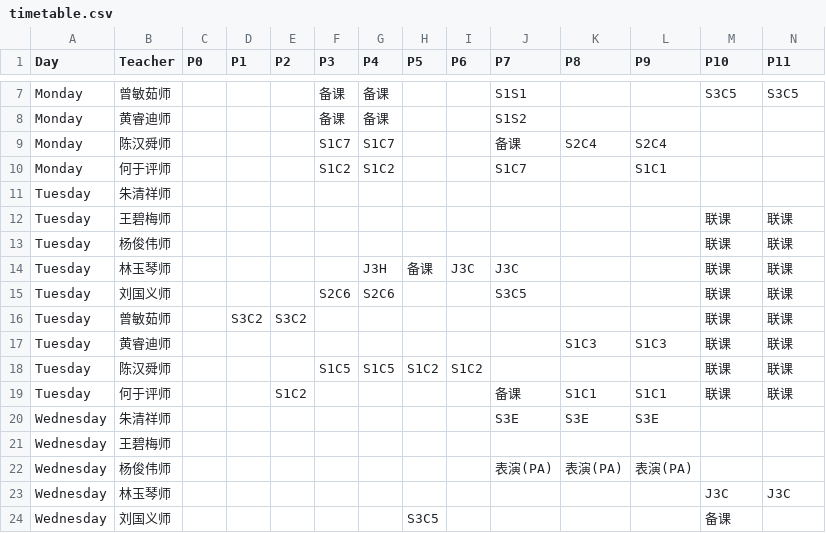
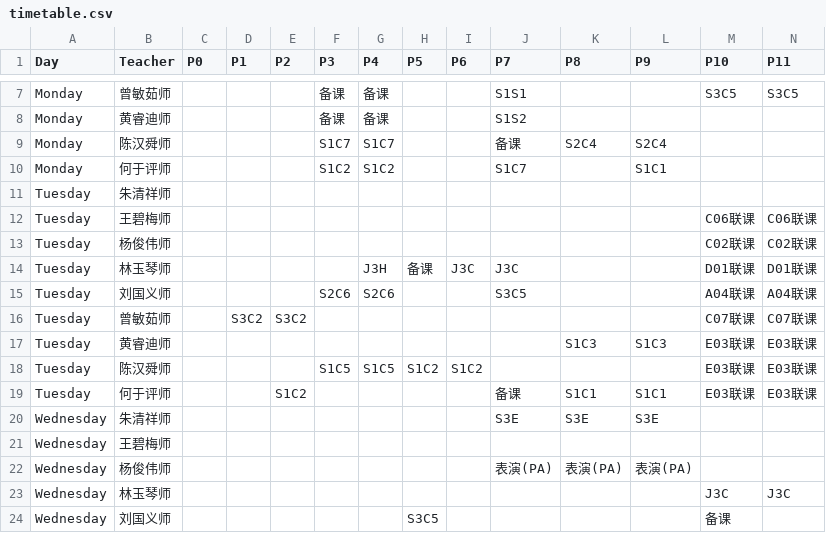
Before and after one commit to TJHS-Co-Curricular/TJHS-Cocurricular-TimeTable, a CSV file: timetable.csv, drawn as a sheet; only a part is shown, gaps mark what is left out.

Commit message:
Update TimeTable Teacher Time

```diff
--- a/timetable.csv
+++ b/timetable.csv
@@ -11,10 +11,10 @@ Monday,何于评师,, , ,S1C2,S1C2, , ,S1C7, ,S1C1, ,
 Tuesday,朱清祥师,, , , , , , , , , , ,
-Tuesday,王碧梅师,, , , , , , , , , ,联课,联课
-Tuesday,杨俊伟师,, , , , , , , , , ,联课,联课
-Tuesday,林玉琴师,, , , ,J3H,备课,J3C,J3C, , ,联课,联课
-Tuesday,刘国义师,, , ,S2C6,S2C6, , , S3C5, , ,联课,联课
-Tuesday,曾敏茹师,,S3C2,S3C2, , , , , , , ,联课,联课,
-Tuesday,黄睿迪师,, , , , , , , ,S1C3,S1C3,联课,联课
-Tuesday,陈汉舜师,, , ,S1C5,S1C5,S1C2,S1C2, , , ,联课,联课
-Tuesday,何于评师,, ,S1C2, , , , ,备课,S1C1,S1C1,联课,联课
+Tuesday,王碧梅师,, , , , , , , , , ,C06联课,C06联课
+Tuesday,杨俊伟师,, , , , , , , , , ,C02联课,C02联课
+Tuesday,林玉琴师,, , , ,J3H,备课,J3C,J3C, , ,D01联课,D01联课
+Tuesday,刘国义师,, , ,S2C6,S2C6, , , S3C5, , ,A04联课,A04联课
+Tuesday,曾敏茹师,,S3C2,S3C2, , , , , , , ,C07联课,C07联课,
+Tuesday,黄睿迪师,, , , , , , , ,S1C3,S1C3,E03联课,E03联课
+Tuesday,陈汉舜师,, , ,S1C5,S1C5,S1C2,S1C2, , , ,E03联课,E03联课
+Tuesday,何于评师,, ,S1C2, , , , ,备课,S1C1,S1C1,E03联课,E03联课
 Wednesday,朱清祥师,, , , , , , ,S3E,S3E,S3E, ,
```
